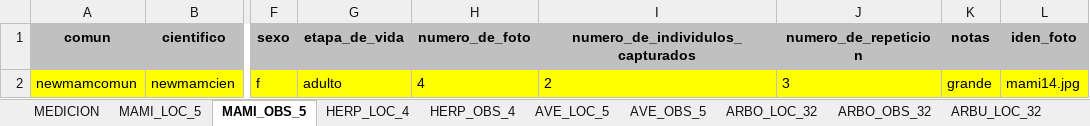
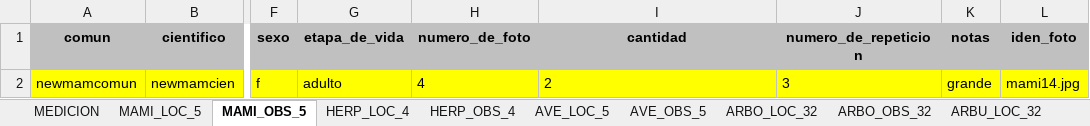
Before and after one commit to iaredi/sippsperu, an Excel workbook: public/storage/ingresarexcel.xlsx, sheet MAMI_OBS_5, drawn as a sheet; only a part is shown, gaps mark what is left out; values as stored, in another font and other column widths than the file's, no borders; the diff names each change by its address in the sheet, - before the commit and + after, or states it on an @@ line.

```diff
--- a/public/storage/ingresarexcel.xlsx (sheet MAMI_OBS_5)
+++ b/public/storage/ingresarexcel.xlsx (sheet MAMI_OBS_5)
-I1: numero_de_individulos_capturados
+I1: cantidad
```
Also changed, not shown: sheet MEDICION, resources/assets/excel/ingresarexcel.xlsx, 10 other files.
